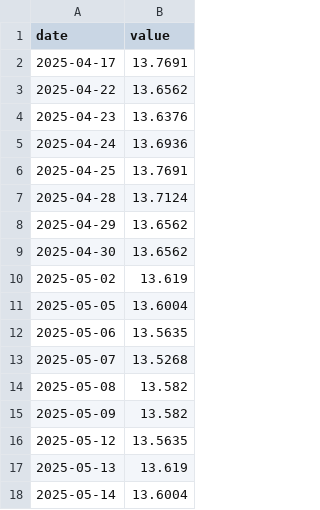
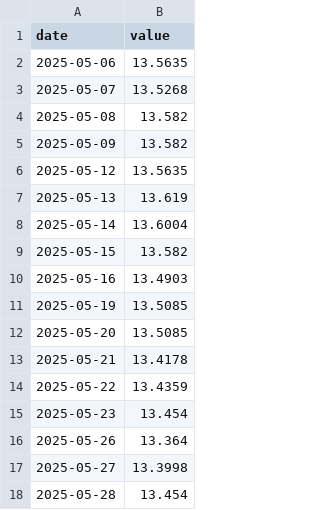
Before and after one commit to AndreSebako/botswana-macro-dashboard, a CSV file: data/raw/botswana/exchange_rate.csv, drawn as a sheet; only a part is shown; the shorter side is filled out with more unchanged rows; removed rows and columns are numbered as before the commit, all else as after; the diff covers the shown part only; the diff names each change by its address in the sheet, - before the commit and + after, or states it on an @@ line.

```diff
--- a/data/raw/botswana/exchange_rate.csv
+++ b/data/raw/botswana/exchange_rate.csv
-row 2: 2025-04-17 | 13.7691
-row 3: 2025-04-22 | 13.6562
-row 4: 2025-04-23 | 13.6376
-row 5: 2025-04-24 | 13.6936
-row 6: 2025-04-25 | 13.7691
-row 7: 2025-04-28 | 13.7124
-row 8: 2025-04-29 | 13.6562
-row 9: 2025-04-30 | 13.6562
-row 10: 2025-05-02 | 13.619
-row 11: 2025-05-05 | 13.6004
```
Also changed, not shown: 19 added rows elsewhere in this file, 8 other files.
